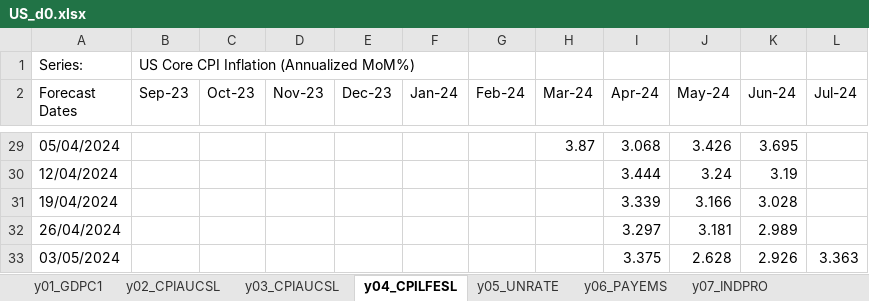
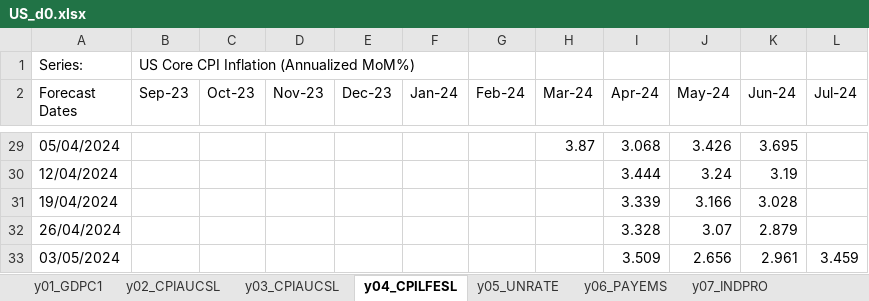
Before and after one commit to ckarag/ckarag.github.com, an Excel workbook: uploads/US_d0.xlsx, sheet y04_CPILFESL, drawn as a sheet; only a part is shown, gaps mark what is left out; values as stored, in another font and other column widths than the file's, no borders; the diff names each change by its address in the sheet, - before the commit and + after, or states it on an @@ line.

```diff
--- a/uploads/US_d0.xlsx (sheet y04_CPILFESL)
+++ b/uploads/US_d0.xlsx (sheet y04_CPILFESL)
-I32 (Apr-24): 3.297
+I32 (Apr-24): 3.328
-J32 (May-24): 3.181
+J32 (May-24): 3.07
-K32 (Jun-24): 2.989
+K32 (Jun-24): 2.879
-I33 (Apr-24): 3.375
+I33 (Apr-24): 3.509
-J33 (May-24): 2.628
+J33 (May-24): 2.656
-K33 (Jun-24): 2.926
+K33 (Jun-24): 2.961
-L33 (Jul-24): 3.363
+L33 (Jul-24): 3.459
```
Also changed, not shown: sheet y01_GDPC1, sheet y03_CPIAUCSL, sheet y06_PAYEMS, sheet y05_UNRATE, sheet y02_CPIAUCSL, sheet y07_INDPRO, 57 other files.
